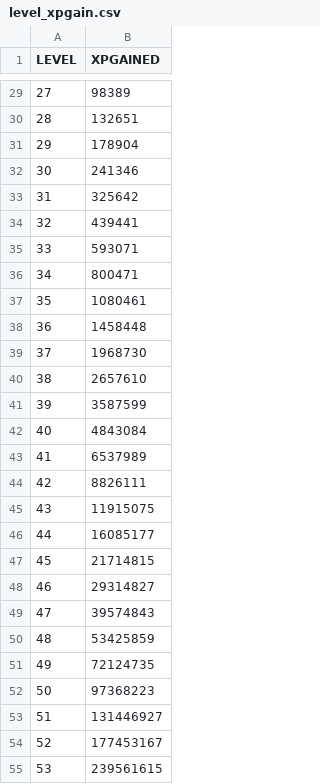
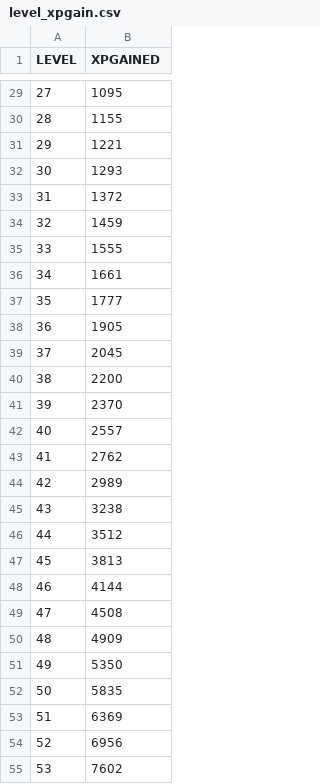
Before and after one commit to OneAimlessRobot/my_amxx_plugins, a CSV file: superhero_pack/addons/amxmodx/configs/level_gen/level_xpgain.csv, drawn as a sheet; only a part is shown, gaps mark what is left out; the diff covers the shown part only.

```diff
--- a/superhero_pack/addons/amxmodx/configs/level_gen/level_xpgain.csv
+++ b/superhero_pack/addons/amxmodx/configs/level_gen/level_xpgain.csv
@@ -29,27 +29,27 @@ LEVEL, XPGAINED
-27, 98389
-28, 132651
-29, 178904
-30, 241346
-31, 325642
-32, 439441
-33, 593071
-34, 800471
-35, 1080461
-36, 1458448
-37, 1968730
-38, 2657610
-39, 3587599
-40, 4843084
-41, 6537989
-42, 8826111
-43, 11915075
-44, 16085177
-45, 21714815
-46, 29314827
-47, 39574843
-48, 53425859
-49, 72124735
-50, 97368223
-51, 131446927
-52, 177453167
-53, 239561615
+27, 1095
+28, 1155
+29, 1221
+30, 1293
+31, 1372
+32, 1459
+33, 1555
+34, 1661
+35, 1777
+36, 1905
+37, 2045
+38, 2200
+39, 2370
+40, 2557
+41, 2762
+42, 2989
+43, 3238
+44, 3512
+45, 3813
+46, 4144
+47, 4508
+48, 4909
+49, 5350
+50, 5835
+51, 6369
+52, 6956
+53, 7602
```
Also changed, not shown: 34 edited cells elsewhere in this file, superhero_pack/addons/amxmodx/configs/level_gen/level_kills.csv, superhero_pack/addons/amxmodx/configs/level_gen/level_levels.csv, 6 other files.
